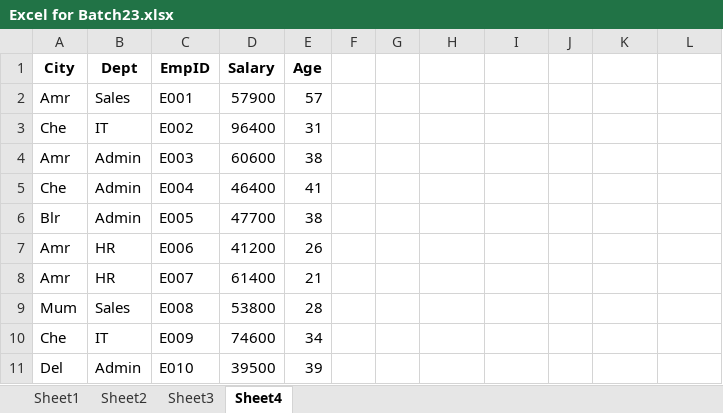
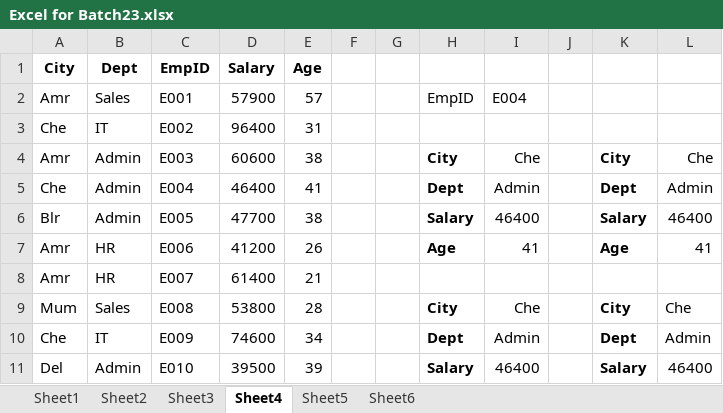
Before and after one commit to singamravibabu/batch23, an Excel workbook: Excel for Batch23.xlsx, sheet Sheet4, drawn as a sheet; only a part is shown; values as stored, in another font and other column widths than the file's, no borders; the diff covers the shown part only; the diff names each change by its address in the sheet, - before the commit and + after, or states it on an @@ line.

```diff
--- a/Excel for Batch23.xlsx (sheet Sheet4)
+++ b/Excel for Batch23.xlsx (sheet Sheet4)
+sheet tab: Sheet5
+sheet tab: Sheet6
-H2: (empty)
+H2: EmpID
-I2: (empty)
+I2: E004
-H4: (empty)
+H4: City
-I4: (empty)
+I4: Che
-K4: (empty)
+K4: City
-L4: (empty)
+L4: Che
-H5: (empty)
+H5: Dept
-I5: (empty)
+I5: Admin
-K5: (empty)
+K5: Dept
-L5: (empty)
+L5: Admin
-H6: (empty)
+H6: Salary
-I6: (empty)
+I6: 46400
-K6: (empty)
+K6: Salary
-L6: (empty)
+L6: 46400
-H7: (empty)
+H7: Age
-I7: (empty)
+I7: 41
-K7: (empty)
+K7: Age
-L7: (empty)
+L7: 41
-H9: (empty)
+H9: City
-I9: (empty)
+I9: Che
-K9: (empty)
+K9: City
-L9: (empty)
+L9: Che
-H10: (empty)
+H10: Dept
-I10: (empty)
+I10: Admin
-K10: (empty)
+K10: Dept
-L10: (empty)
+L10: Admin
-H11: (empty)
+H11: Salary
-I11: (empty)
+I11: 46400
-K11: (empty)
+K11: Salary
-L11: (empty)
+L11: 46400
```
Also changed, not shown: 4 edited cells elsewhere in this sheet, charts or pictures.
